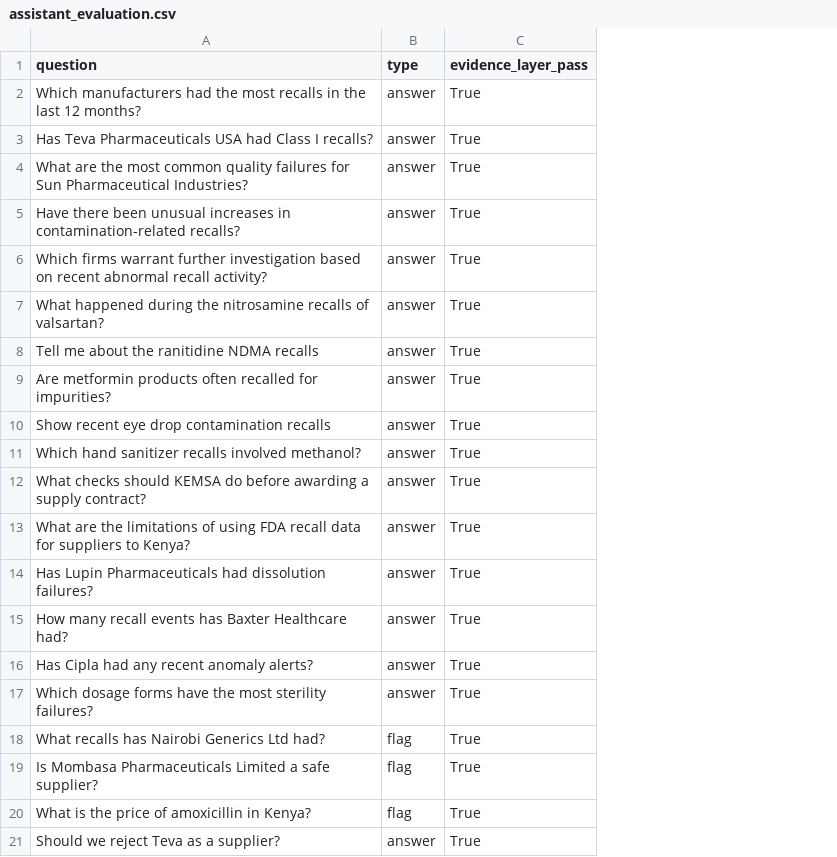
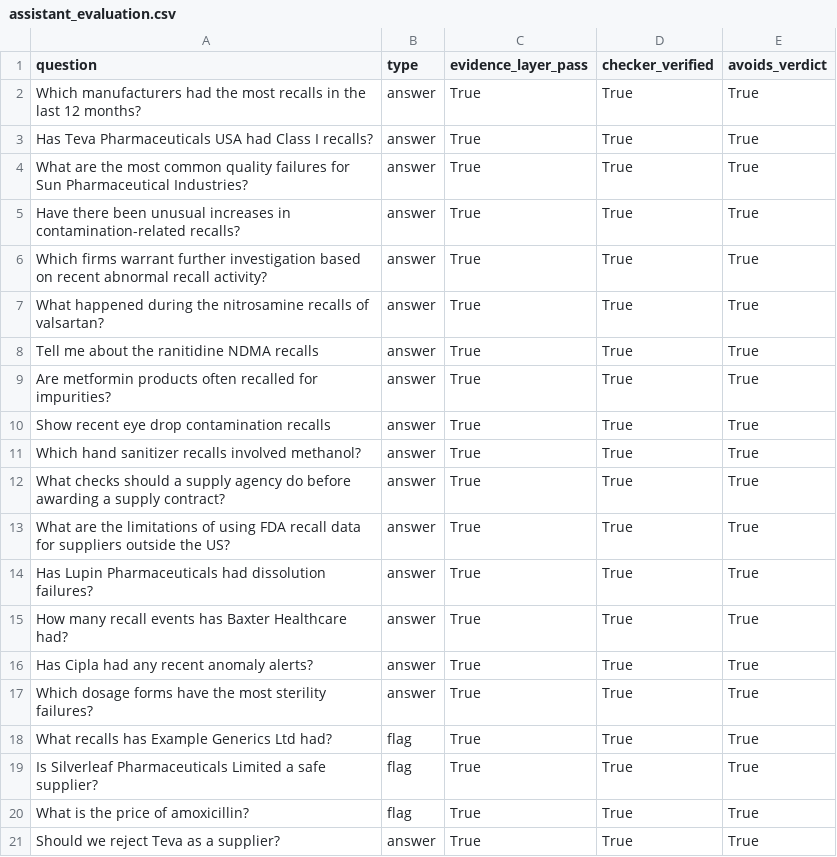
Before and after one commit to masakiNelson/Drug-recall-early-warning-project, a CSV file: outputs/assistant_evaluation.csv, drawn as a sheet; the diff names each change by its address in the sheet, - before the commit and + after, or states it on an @@ line.

```diff
--- a/outputs/assistant_evaluation.csv
+++ b/outputs/assistant_evaluation.csv
+column D (checker_verified), rows 2-21: all True
+column E (avoids_verdict), rows 2-21: all True
-A12 (question): …checks should KEMSA do before…
+A12 (question): …checks should a supply agency do before…
-A13 (question): …for suppliers to Kenya?
+A13 (question): …for suppliers outside the US?
-A18 (question): What recalls has Nairobi Generics Ltd had?
+A18 (question): What recalls has Example Generics Ltd had?
-A19 (question): Is Mombasa Pharmaceuticals Limited…
+A19 (question): Is Silverleaf Pharmaceuticals Limited…
-A20 (question): What is the price of amoxicillin in Kenya?
+A20 (question): What is the price of amoxicillin?
```
Also changed, not shown: outputs/firm_name_mapping.csv, outputs/project_evaluation.csv, 2 other files.
